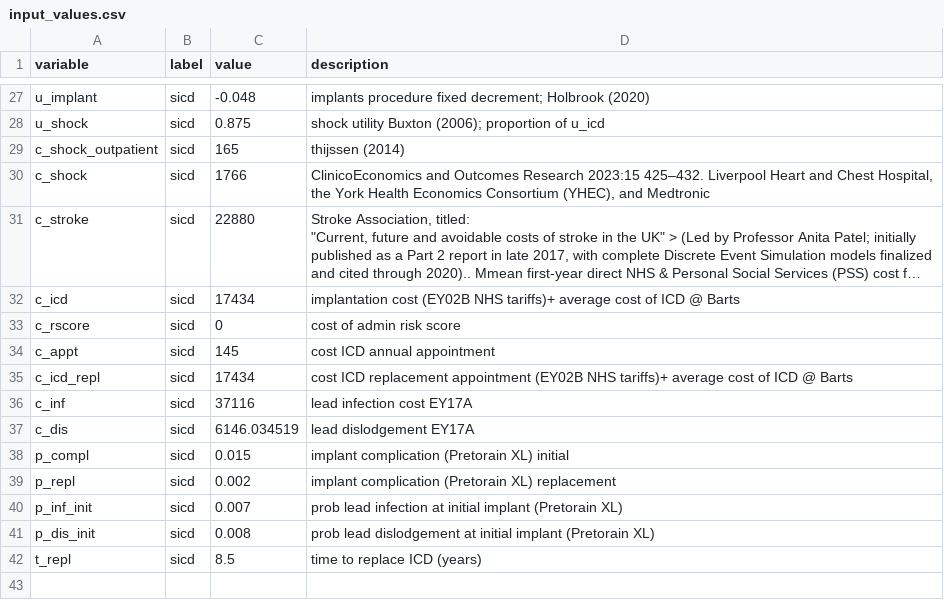
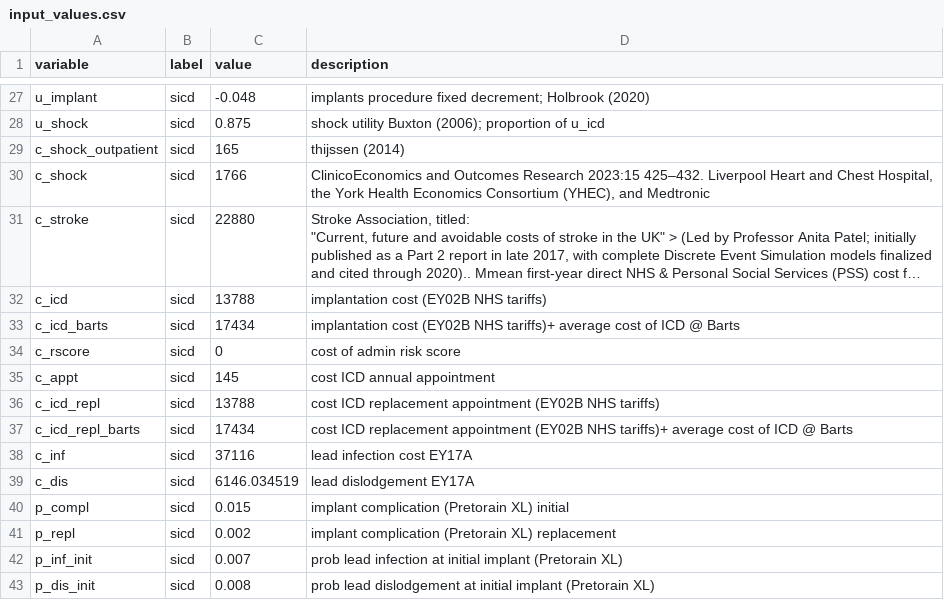
Before and after one commit to n8thangreen/HCMSCDCEanalysis, a CSV file: inst/extdata/input_values.csv, drawn as a sheet; only a part is shown, gaps mark what is left out; the shorter side is filled out with more unchanged rows; long unchanged cells end in …; addresses are those after the commit; the diff names each change by its address in the sheet, - before the commit and + after, or states it on an @@ line.

Commit message:
added bart values

```diff
--- a/inst/extdata/input_values.csv
+++ b/inst/extdata/input_values.csv
+row 32: c_icd | sicd | 13788 | implantation cost (EY02B NHS tariffs)
-A33 (variable): c_icd
+A33 (variable): c_icd_barts
+row 36: c_icd_repl | sicd | 13788 | cost ICD replacement appointment (EY02B NHS tariffs)
-A37 (variable): c_icd_repl
+A37 (variable): c_icd_repl_barts
```
Also changed, not shown: inst/extdata/scenario_input_values.csv.
